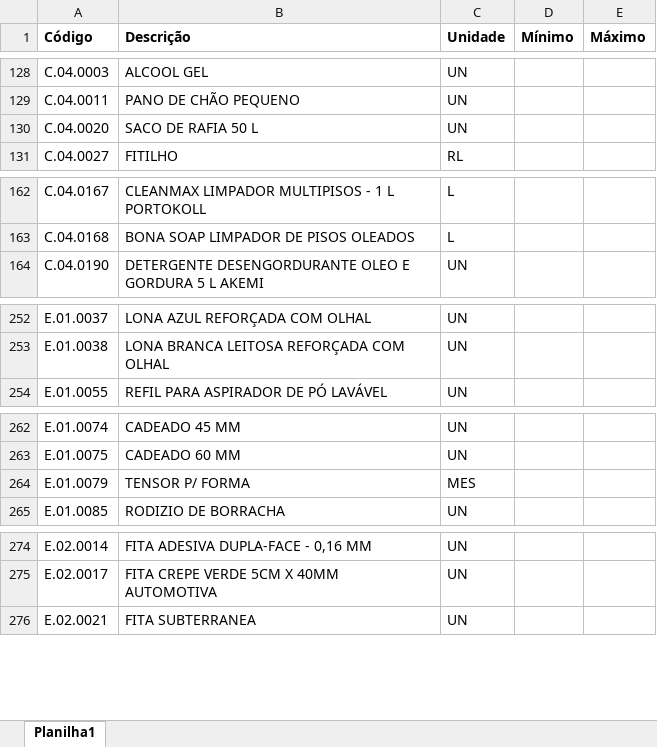
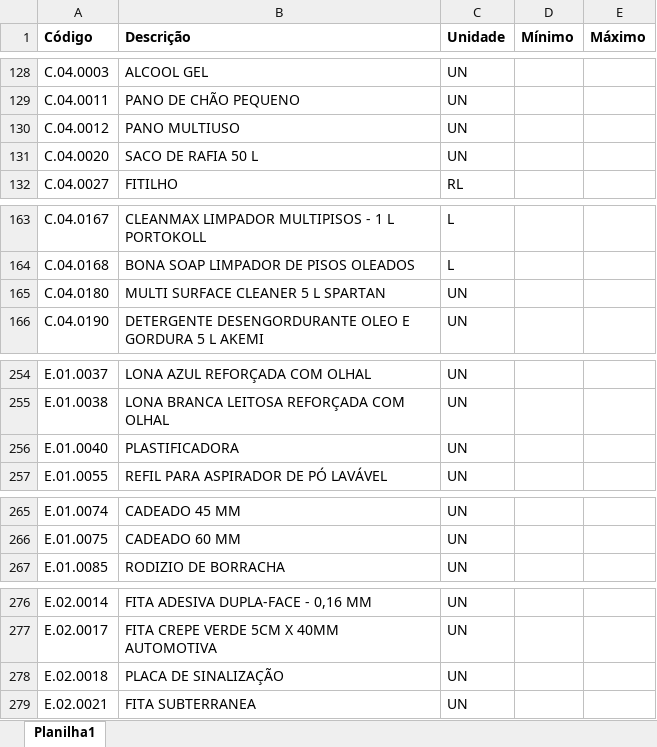
Before and after one commit to Mgiglio98/formulario_pedidos_basic, an Excel workbook: Insumos.xlsx, sheet Planilha1, drawn as a sheet; only a part is shown, gaps mark what is left out; values as stored, in another font and other column widths than the file's, no borders; removed rows and columns are numbered as before the commit, all else as after; the diff covers the shown part only; the diff names each change by its address in the sheet, - before the commit and + after, or states it on an @@ line.

Commit message:
Add files via upload

```diff
--- a/Insumos.xlsx (sheet Planilha1)
+++ b/Insumos.xlsx (sheet Planilha1)
+row 130: C.04.0012 | PANO MULTIUSO | UN
+row 165: C.04.0180 | MULTI SURFACE CLEANER 5 L SPARTAN | UN
+row 256: E.01.0040 | PLASTIFICADORA | UN
-row 264: E.01.0079 | TENSOR P/ FORMA | MES
+row 278: E.02.0018 | PLACA DE SINALIZAÇÃO | UN
```
Also changed, not shown: 4 added rows, 6 removed rows and 1 moved row elsewhere in this sheet.
